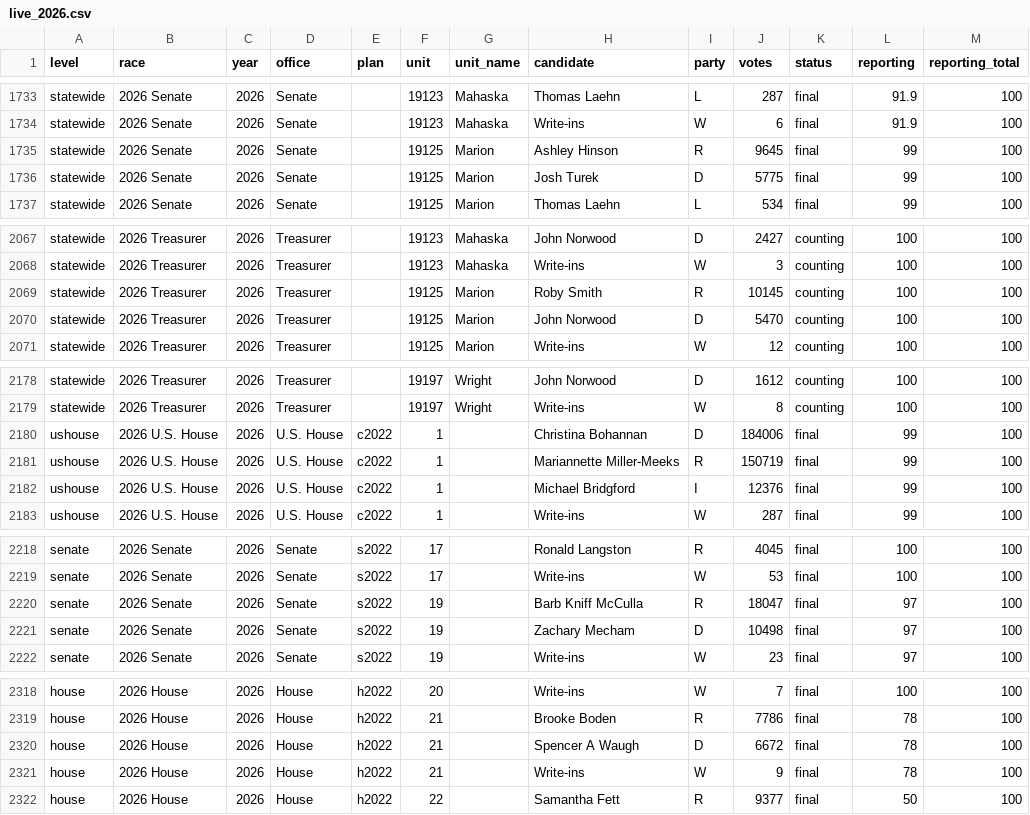
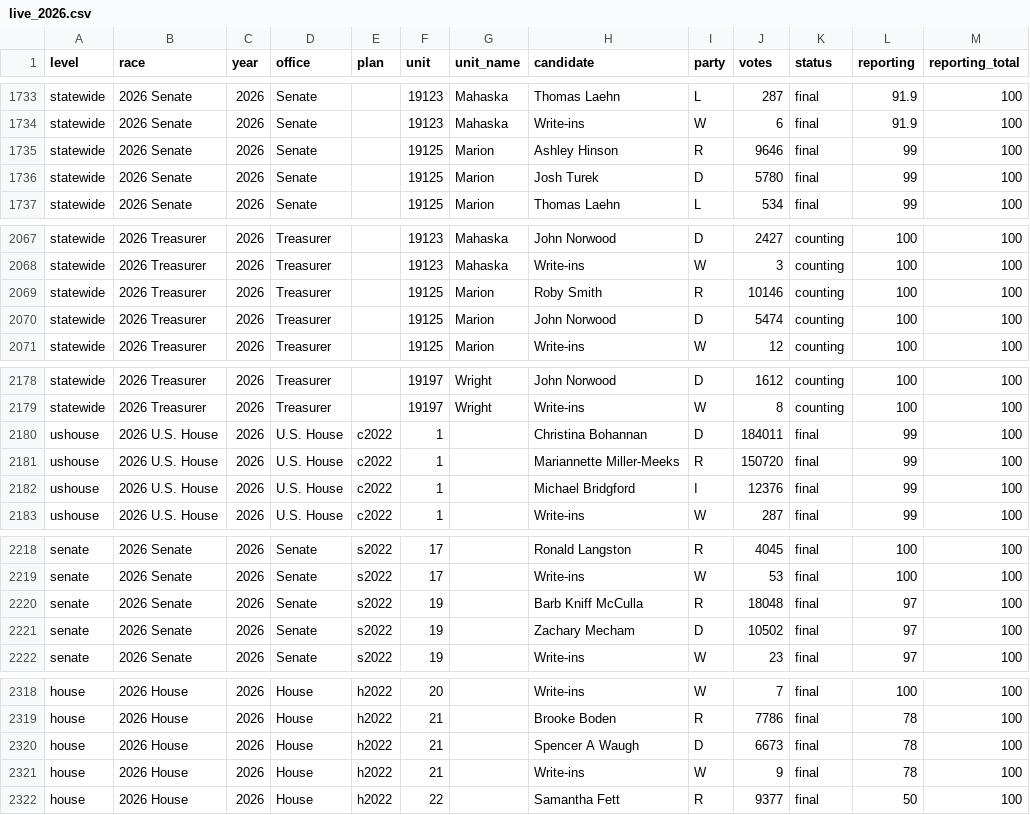
Before and after one commit to danieljchapman/danieljchapman.github.io, a CSV file: ia/data/live_2026.csv, drawn as a sheet; only a part is shown, gaps mark what is left out; the diff covers the shown part only.

```diff
--- a/ia/data/live_2026.csv
+++ b/ia/data/live_2026.csv
@@ -1734,4 +1734,4 @@ statewide,2026 Senate,2026,Senate,,19123,Mahaska,Thomas Laehn,L,287,final,91.9,1
 statewide,2026 Senate,2026,Senate,,19123,Mahaska,Write-ins,W,6,final,91.9,100
-statewide,2026 Senate,2026,Senate,,19125,Marion,Ashley Hinson,R,9645,final,99,100
-statewide,2026 Senate,2026,Senate,,19125,Marion,Josh Turek,D,5775,final,99,100
+statewide,2026 Senate,2026,Senate,,19125,Marion,Ashley Hinson,R,9646,final,99,100
+statewide,2026 Senate,2026,Senate,,19125,Marion,Josh Turek,D,5780,final,99,100
 statewide,2026 Senate,2026,Senate,,19125,Marion,Thomas Laehn,L,534,final,99,100
@@ -2068,4 +2068,4 @@ statewide,2026 Treasurer,2026,Treasurer,,19123,Mahaska,John Norwood,D,2427,count
 statewide,2026 Treasurer,2026,Treasurer,,19123,Mahaska,Write-ins,W,3,counting,100,100
-statewide,2026 Treasurer,2026,Treasurer,,19125,Marion,Roby Smith,R,10145,counting,100,100
-statewide,2026 Treasurer,2026,Treasurer,,19125,Marion,John Norwood,D,5470,counting,100,100
+statewide,2026 Treasurer,2026,Treasurer,,19125,Marion,Roby Smith,R,10146,counting,100,100
+statewide,2026 Treasurer,2026,Treasurer,,19125,Marion,John Norwood,D,5474,counting,100,100
 statewide,2026 Treasurer,2026,Treasurer,,19125,Marion,Write-ins,W,12,counting,100,100
@@ -2179,4 +2179,4 @@ statewide,2026 Treasurer,2026,Treasurer,,19197,Wright,John Norwood,D,1612,counti
 statewide,2026 Treasurer,2026,Treasurer,,19197,Wright,Write-ins,W,8,counting,100,100
-ushouse,2026 U.S. House,2026,U.S. House,c2022,1,,Christina Bohannan,D,184006,final,99,100
-ushouse,2026 U.S. House,2026,U.S. House,c2022,1,,Mariannette Miller-Meeks,R,150719,final,99,100
+ushouse,2026 U.S. House,2026,U.S. House,c2022,1,,Christina Bohannan,D,184011,final,99,100
+ushouse,2026 U.S. House,2026,U.S. House,c2022,1,,Mariannette Miller-Meeks,R,150720,final,99,100
 ushouse,2026 U.S. House,2026,U.S. House,c2022,1,,Michael Bridgford,I,12376,final,99,100
@@ -2219,4 +2219,4 @@ senate,2026 Senate,2026,Senate,s2022,17,,Ronald Langston,R,4045,final,100,100
 senate,2026 Senate,2026,Senate,s2022,17,,Write-ins,W,53,final,100,100
-senate,2026 Senate,2026,Senate,s2022,19,,Barb Kniff McCulla,R,18047,final,97,100
-senate,2026 Senate,2026,Senate,s2022,19,,Zachary Mecham,D,10498,final,97,100
+senate,2026 Senate,2026,Senate,s2022,19,,Barb Kniff McCulla,R,18048,final,97,100
+senate,2026 Senate,2026,Senate,s2022,19,,Zachary Mecham,D,10502,final,97,100
 senate,2026 Senate,2026,Senate,s2022,19,,Write-ins,W,23,final,97,100
@@ -2319,3 +2319,3 @@ house,2026 House,2026,House,h2022,20,,Write-ins,W,7,final,100,100
 house,2026 House,2026,House,h2022,21,,Brooke Boden,R,7786,final,78,100
-house,2026 House,2026,House,h2022,21,,Spencer A Waugh,D,6672,final,78,100
+house,2026 House,2026,House,h2022,21,,Spencer A Waugh,D,6673,final,78,100
 house,2026 House,2026,House,h2022,21,,Write-ins,W,9,final,78,100
```
Also changed, not shown: 11 edited cells elsewhere in this file, 1 other file.
